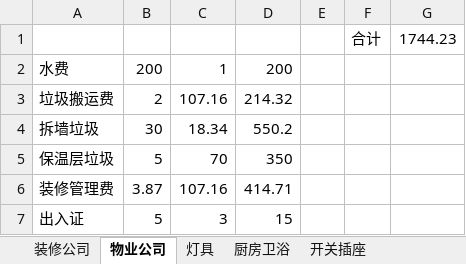
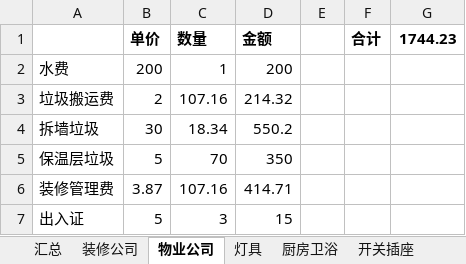
Before and after one commit to cnmud/wRayaBareru4ACatrephaDRAbECuMawA, an Excel workbook: 我的家/装修/清单.xlsx, sheet 物业公司, drawn as a sheet; values as stored, in another font and other column widths than the file's, no borders; removed rows and columns are numbered as before the commit, all else as after; the diff names each change by its address in the sheet, - before the commit and + after, or states it on an @@ line.

```diff
--- a/我的家/装修/清单.xlsx (sheet 物业公司)
+++ b/我的家/装修/清单.xlsx (sheet 物业公司)
+sheet tab: 汇总
-row 1:  |  |  |  |  | 合计 | 1744.23
+row 1:  | 单价 | 数量 | 金额 |  | 合计 | 1744.23
```
Also changed, not shown: sheet 厨房卫浴, sheet 开关插座, sheet 灯具, sheet 装修公司, other sheet tabs, formulas that keep their value, 我的家/公积金.xlsx, 我的家/装修/水电点位.xlsx, 23 other files.
